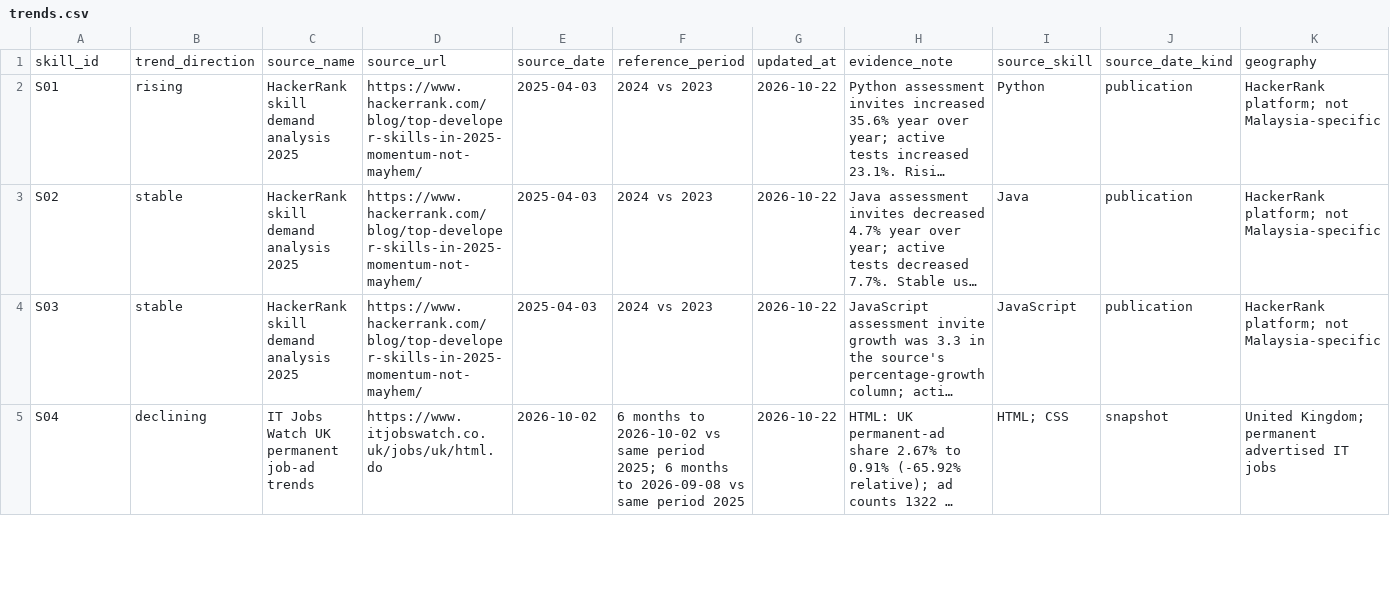
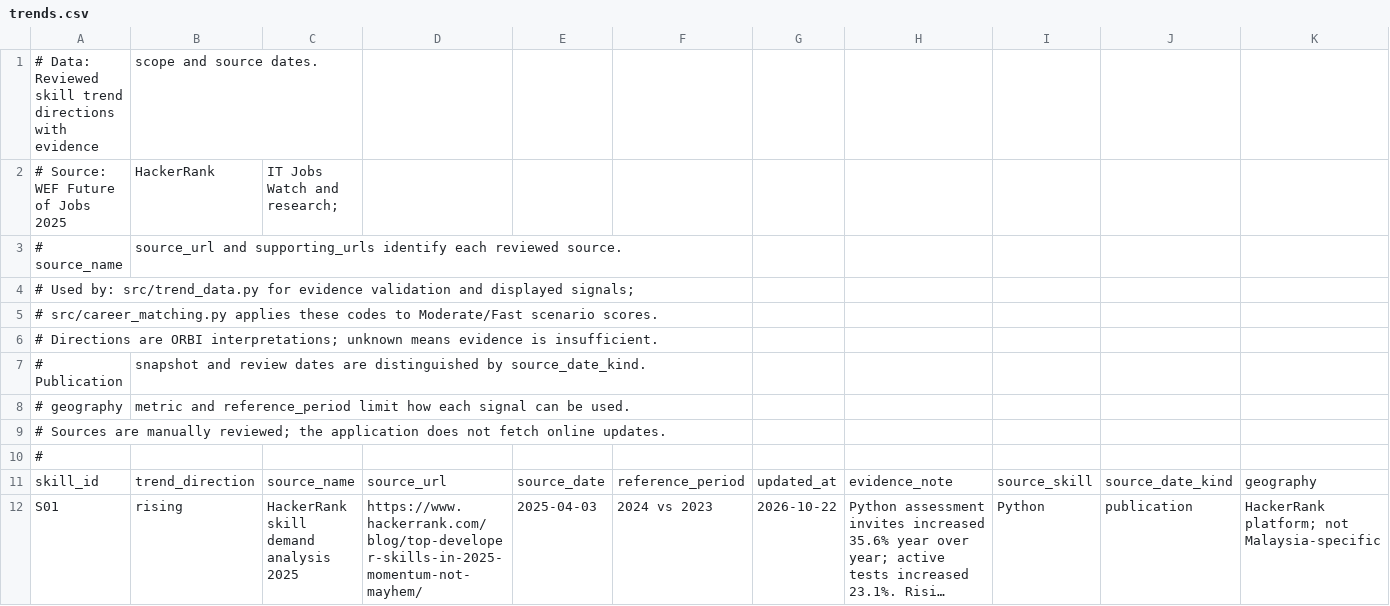
Before and after one commit to lwbin0429-dotcom/ORBI_Project, a CSV file: data/trends.csv, drawn as a sheet; only a part is shown; the shorter side is filled out with more unchanged rows; long unchanged cells end in …; rows hold the shown columns only; the diff names each change by its address in the sheet, - before the commit and + after, or states it on an @@ line.

Commit message:
comments of data

```diff
--- a/data/trends.csv
+++ b/data/trends.csv
+row 1: # Data: Reviewed skill trend directions with evidence | scope and source dates.
+row 2: # Source: WEF Future of Jobs 2025 | HackerRank | IT Jobs Watch and research;
+row 3: # source_name | source_url and supporting_urls identify each reviewed source.
+row 4: # Used by: src/trend_data.py for evidence validation and displayed signals;
+row 5: # src/career_matching.py applies these codes to Moderate/Fast scenario scores.
+row 6: # Directions are ORBI interpretations; unknown means evidence is insufficient.
+row 7: # Publication | snapshot and review dates are distinguished by source_date_kind.
+row 8: # geography | metric and reference_period limit how each signal can be used.
+row 9: # Sources are manually reviewed; the application does not fetch online updates.
+row 10: #
```
Also changed, not shown: data/careers.csv, data/courses.csv, 11 other files.
